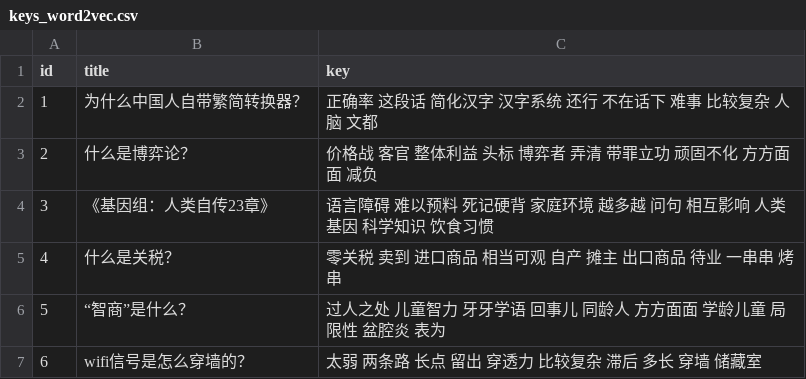
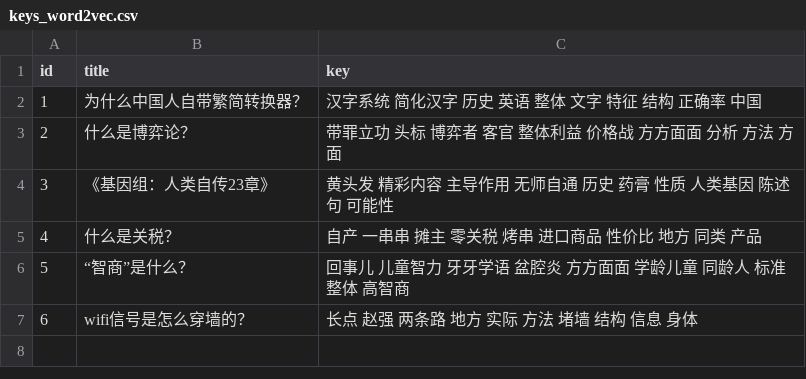
Before and after one commit to Kafcal/keyword_extraction, a CSV file: result/keys_word2vec.csv, drawn as a sheet.

```diff
--- a/result/keys_word2vec.csv
+++ b/result/keys_word2vec.csv
@@ -1,7 +1,7 @@
 id,title,key
-1,为什么中国人自带繁简转换器？,正确率 这段话 简化汉字 汉字系统 还行 不在话下 难事 比较复杂 人脑 文都
-2,什么是博弈论？,价格战 客官 整体利益 头标 博弈者 弄清 带罪立功 顽固不化 方方面面 减负
-3,《基因组：人类自传23章》,语言障碍 难以预料 死记硬背 家庭环境 越多越 问句 相互影响 人类基因 科学知识 饮食习惯
-4,什么是关税？,零关税 卖到 进口商品 相当可观 自产 摊主 出口商品 待业 一串串 烤串
-5,“智商”是什么？,过人之处 儿童智力 牙牙学语 回事儿 同龄人 方方面面 学龄儿童 局限性 盆腔炎 表为
-6,wifi信号是怎么穿墙的？,太弱 两条路 长点 留出 穿透力 比较复杂 滞后 多长 穿墙 储藏室
+1,为什么中国人自带繁简转换器？,汉字系统 简化汉字 历史 英语 整体 文字 特征 结构 正确率 中国
+2,什么是博弈论？,带罪立功 头标 博弈者 客官 整体利益 价格战 方方面面 分析 方法 方面
+3,《基因组：人类自传23章》,黄头发 精彩内容 主导作用 无师自通 历史 药膏 性质 人类基因 陈述句 可能性
+4,什么是关税？,自产 一串串 摊主 零关税 烤串 进口商品 性价比 地方 同类 产品
+5,“智商”是什么？,回事儿 儿童智力 牙牙学语 盆腔炎 方方面面 学龄儿童 同龄人 标准 整体 高智商
+6,wifi信号是怎么穿墙的？,长点 赵强 两条路 地方 实际 方法 堵墙 结构 信息 身体
```
Also changed, not shown: result/keys_TFIDF.csv, 14 other files.
